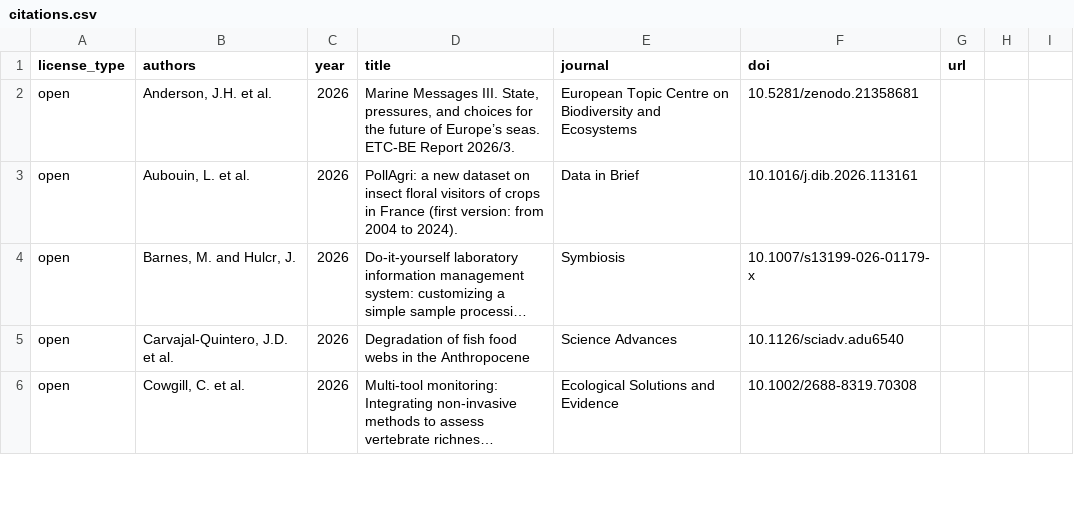
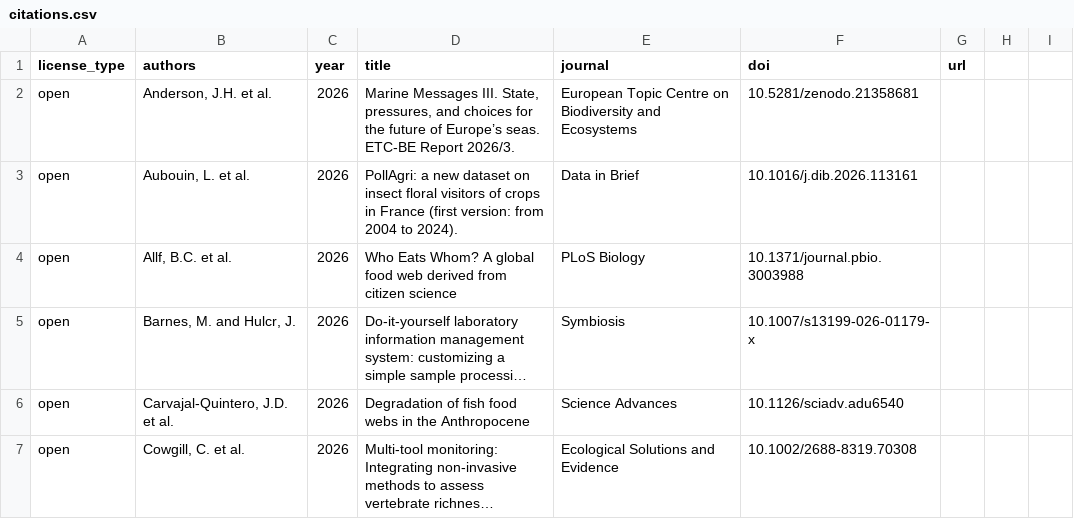
Before and after one commit to globalbioticinteractions/globalbioticinteractions.github.io, a CSV file: _data/citations.csv, drawn as a sheet; only a part is shown; long unchanged cells end in …; the diff names each change by its address in the sheet, - before the commit and + after, or states it on an @@ line.

Commit message:
add citation to Allf BC, Mallavarapu A, Kikuchi DW, Vasudeva N, Dunn RR (2026) Who Eats Whom? A global food web derived from citizen science. PLoS Biol 24(9): e3003988. https://doi.org/10.1371/journal.pbio.3003988

```diff
--- a/_data/citations.csv
+++ b/_data/citations.csv
+row 4: open | Allf, B.C. et al. | 2026 | Who Eats Whom? A global food web derived from citizen science | PLoS Biology | 10.1371/journal.pbio.3003988
```
